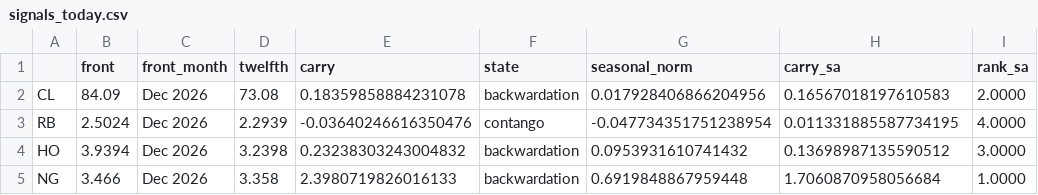
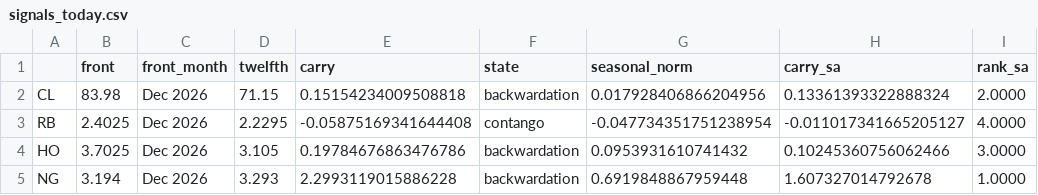
Before and after one commit to cristianahobbs/oil-futures-curves, a CSV file: data/signals_today.csv, drawn as a sheet; only a part is shown; the diff names each change by its address in the sheet, - before the commit and + after, or states it on an @@ line.

```diff
--- a/data/signals_today.csv
+++ b/data/signals_today.csv
-B2 (front): 84.09
+B2 (front): 83.98
-D2 (twelfth): 73.08
+D2 (twelfth): 71.15
-E2 (carry): 0.18359858884231078
+E2 (carry): 0.15154234009508818
-H2 (carry_sa): 0.16567018197610583
+H2 (carry_sa): 0.13361393322888324
-B3 (front): 2.5024
+B3 (front): 2.4025
-D3 (twelfth): 2.2939
+D3 (twelfth): 2.2295
-E3 (carry): -0.03640246616350476
+E3 (carry): -0.05875169341644408
-H3 (carry_sa): 0.011331885587734195
+H3 (carry_sa): -0.011017341665205127
-B4 (front): 3.9394
+B4 (front): 3.7025
-D4 (twelfth): 3.2398
+D4 (twelfth): 3.105
-E4 (carry): 0.23238303243004832
+E4 (carry): 0.19784676863476786
-H4 (carry_sa): 0.13698987135590512
+H4 (carry_sa): 0.10245360756062466
-B5 (front): 3.466
+B5 (front): 3.194
-D5 (twelfth): 3.358
+D5 (twelfth): 3.293
-E5 (carry): 2.3980719826016133
+E5 (carry): 2.2993119015886228
-H5 (carry_sa): 1.7060870958056684
+H5 (carry_sa): 1.607327014792678
```
Also changed, not shown: data/live_curves.csv, 5 other files.
